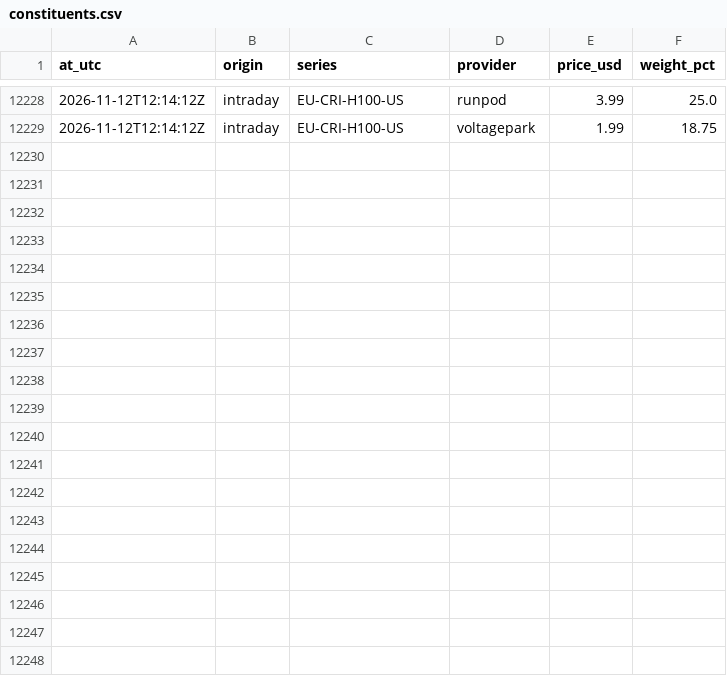
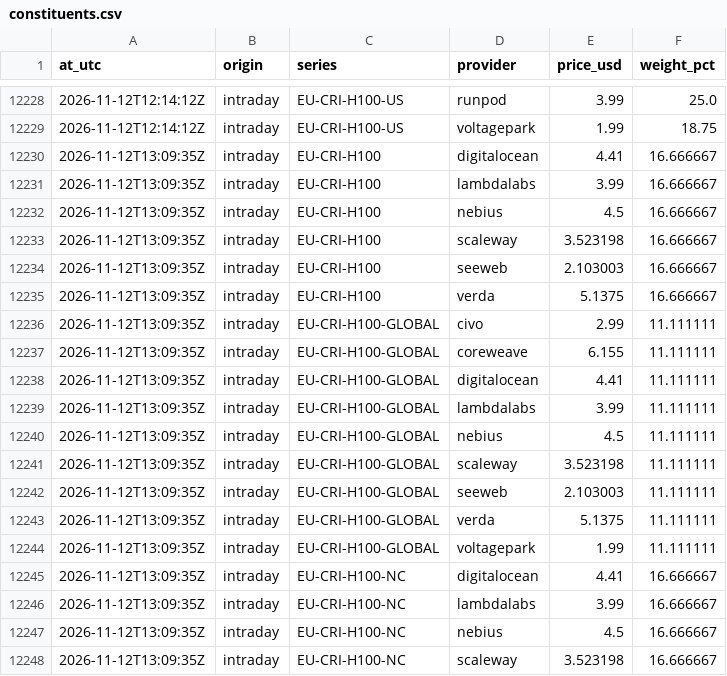
Before and after one commit to markrusch/Compute-Indices, a CSV file: site/data/intraday/constituents.csv, drawn as a sheet; only a part is shown, gaps mark what is left out; the diff covers the shown part only.

Commit message:
intraday: 2026-11-12 13:09 UTC

```diff
--- a/site/data/intraday/constituents.csv
+++ b/site/data/intraday/constituents.csv
@@ -12229 +12229,20 @@ at_utc,origin,series,provider,price_usd,weight_pct
 2026-11-12T12:14:12Z,intraday,EU-CRI-H100-US,voltagepark,1.99,18.75
+2026-11-12T13:09:35Z,intraday,EU-CRI-H100,digitalocean,4.41,16.666667
+2026-11-12T13:09:35Z,intraday,EU-CRI-H100,lambdalabs,3.99,16.666667
+2026-11-12T13:09:35Z,intraday,EU-CRI-H100,nebius,4.5,16.666667
+2026-11-12T13:09:35Z,intraday,EU-CRI-H100,scaleway,3.523198,16.666667
+2026-11-12T13:09:35Z,intraday,EU-CRI-H100,seeweb,2.103003,16.666667
+2026-11-12T13:09:35Z,intraday,EU-CRI-H100,verda,5.1375,16.666667
+2026-11-12T13:09:35Z,intraday,EU-CRI-H100-GLOBAL,civo,2.99,11.111111
+2026-11-12T13:09:35Z,intraday,EU-CRI-H100-GLOBAL,coreweave,6.155,11.111111
+2026-11-12T13:09:35Z,intraday,EU-CRI-H100-GLOBAL,digitalocean,4.41,11.111111
+2026-11-12T13:09:35Z,intraday,EU-CRI-H100-GLOBAL,lambdalabs,3.99,11.111111
+2026-11-12T13:09:35Z,intraday,EU-CRI-H100-GLOBAL,nebius,4.5,11.111111
+2026-11-12T13:09:35Z,intraday,EU-CRI-H100-GLOBAL,scaleway,3.523198,11.111111
+2026-11-12T13:09:35Z,intraday,EU-CRI-H100-GLOBAL,seeweb,2.103003,11.111111
+2026-11-12T13:09:35Z,intraday,EU-CRI-H100-GLOBAL,verda,5.1375,11.111111
+2026-11-12T13:09:35Z,intraday,EU-CRI-H100-GLOBAL,voltagepark,1.99,11.111111
+2026-11-12T13:09:35Z,intraday,EU-CRI-H100-NC,digitalocean,4.41,16.666667
+2026-11-12T13:09:35Z,intraday,EU-CRI-H100-NC,lambdalabs,3.99,16.666667
+2026-11-12T13:09:35Z,intraday,EU-CRI-H100-NC,nebius,4.5,16.666667
+2026-11-12T13:09:35Z,intraday,EU-CRI-H100-NC,scaleway,3.523198,16.666667
```
Also changed, not shown: 13 added rows elsewhere in this file, site/data/intraday/path.csv, 5 other files.
